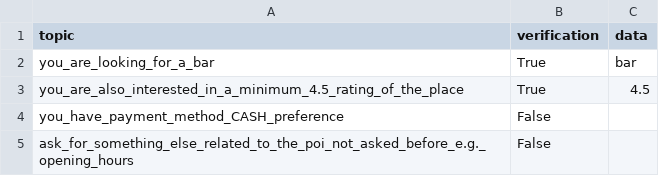
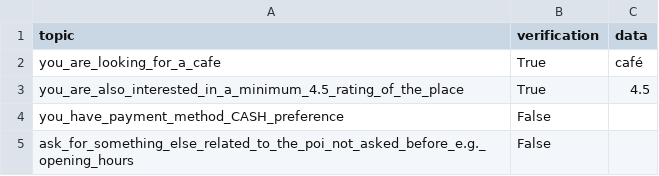
Before and after one commit to Leviathan321/sensei, a CSV file: tmp/gathering_register.csv, drawn as a sheet.

```diff
--- a/tmp/gathering_register.csv
+++ b/tmp/gathering_register.csv
@@ -1,3 +1,3 @@
 topic,verification,data
-you_are_looking_for_a_bar,True,bar
+you_are_looking_for_a_cafe,True,café
 you_are_also_interested_in_a_minimum_4.5_rating_of_the_place,True,4.5
```
Also changed, not shown: 2 other files.
